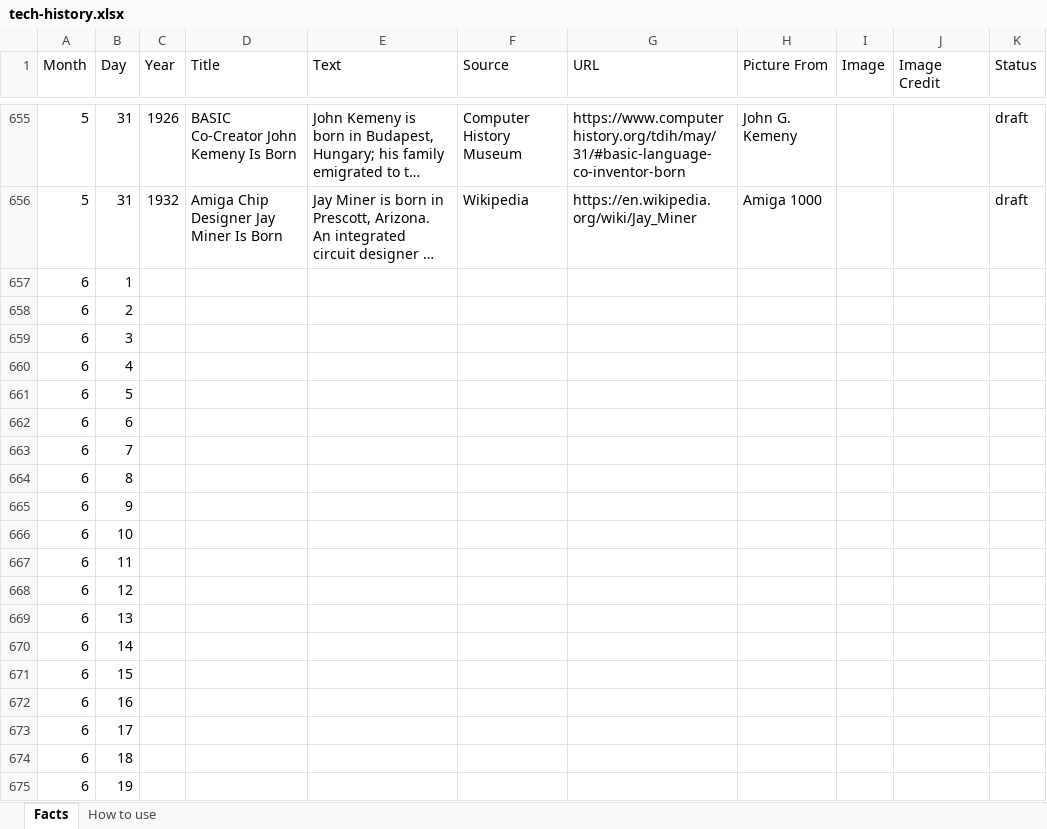
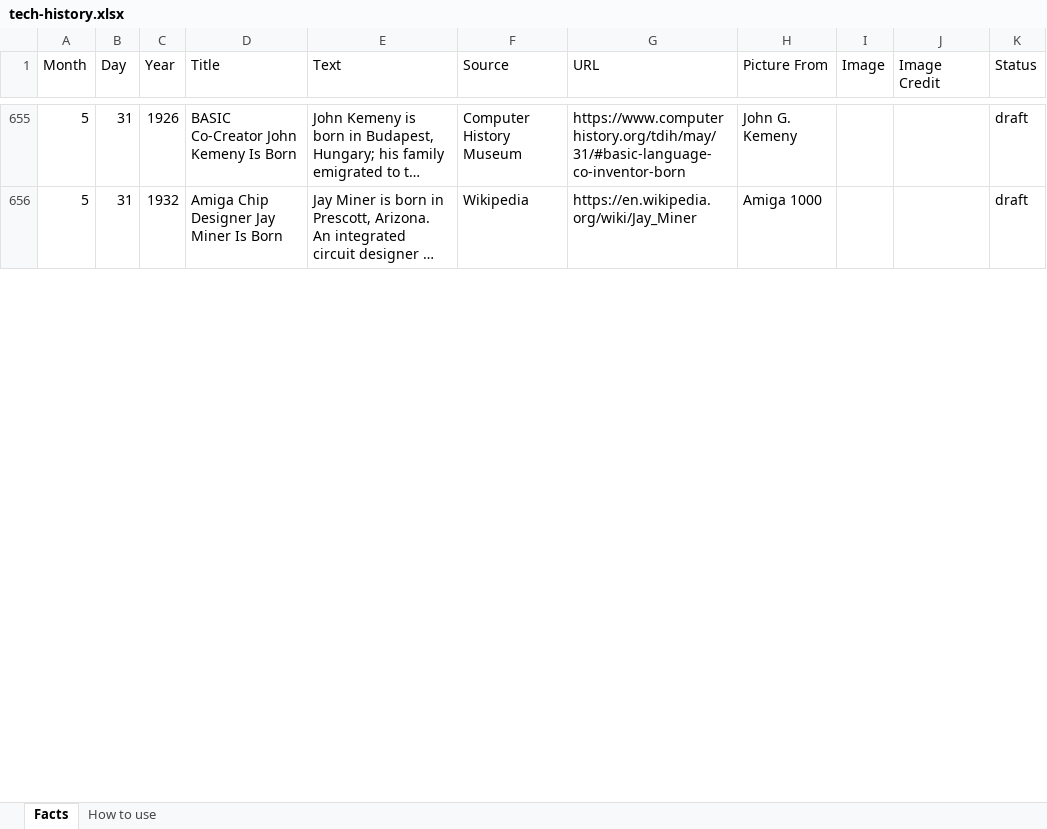
Before and after one commit to rcominelli/my-custom-planner, an Excel workbook: data/facts/tech-history.xlsx, sheet Facts, drawn as a sheet; only a part is shown, gaps mark what is left out; long unchanged cells end in …; values as stored, in another font and other column widths than the file's, no borders; table styles not drawn; removed rows and columns are numbered as before the commit, all else as after; the diff covers the shown part only; the diff names each change by its address in the sheet, - before the commit and + after, or states it on an @@ line.

```diff
--- a/data/facts/tech-history.xlsx (sheet Facts)
+++ b/data/facts/tech-history.xlsx (sheet Facts)
-row 657: 6 | 1
-row 658: 6 | 2
-row 659: 6 | 3
-row 660: 6 | 4
-row 661: 6 | 5
-row 662: 6 | 6
-row 663: 6 | 7
-row 664: 6 | 8
-row 665: 6 | 9
-row 666: 6 | 10
-row 667: 6 | 11
-row 668: 6 | 12
-row 669: 6 | 13
-row 670: 6 | 14
-row 671: 6 | 15
-row 672: 6 | 16
-row 673: 6 | 17
-row 674: 6 | 18
-row 675: 6 | 19
```
Also changed, not shown: 118 added rows and 11 removed rows elsewhere in this sheet.
